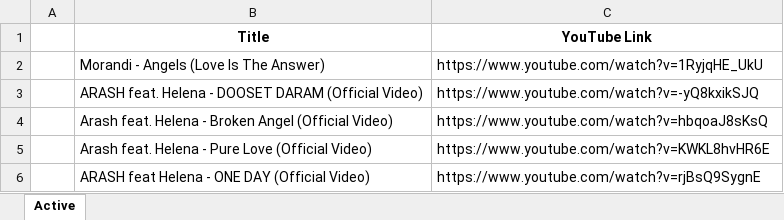
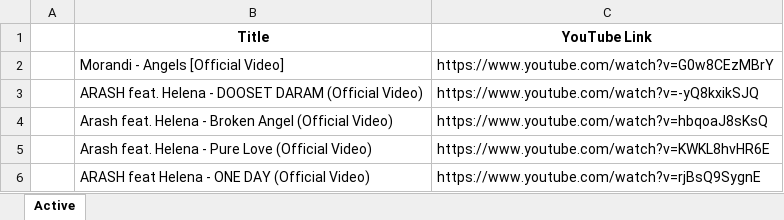
Before and after one commit to jasurlive/PlaylistGo, an Excel workbook: public/python/songs.xlsx, sheet Active, drawn as a sheet; only a part is shown; values as stored, in another font and other column widths than the file's, no borders; removed rows and columns are numbered as before the commit, all else as after; the diff names each change by its address in the sheet, - before the commit and + after, or states it on an @@ line.

Commit message:
Morandi song fixed

```diff
--- a/public/python/songs.xlsx (sheet Active)
+++ b/public/python/songs.xlsx (sheet Active)
-row 2:  | Morandi - Angels (Love Is The Answer) | https://www.youtube.com/watch?v=1RyjqHE_UkU
+row 2:  | Morandi - Angels [Official Video] | https://www.youtube.com/watch?v=G0w8CEzMBrY
```
